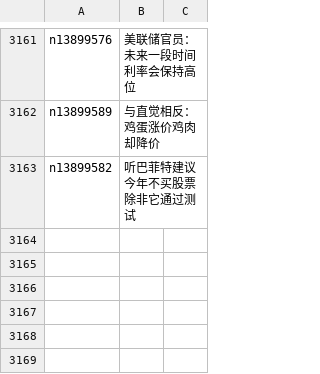
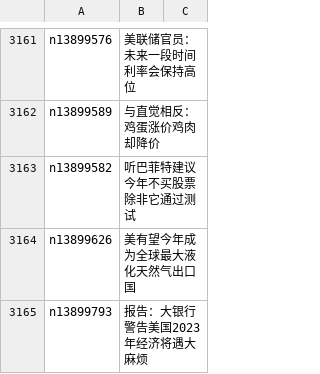
Before and after one commit to epic-marker/epoch-news, a CSV file: indexes/ncid1078158.csv, drawn as a sheet; only a part is shown, gaps mark what is left out.

```diff
--- a/indexes/ncid1078158.csv
+++ b/indexes/ncid1078158.csv
@@ -3163 +3163,3 @@ n13899589,与直觉相反：鸡蛋涨价鸡肉却降价
 n13899582,听巴菲特建议 今年不买股票 除非它通过测试
+n13899626,美有望今年成为全球最大液化天然气出口国
+n13899793,报告：大银行警告美国2023年经济将遇大麻烦
```
Also changed, not shown: indexes/ncid1078159.csv, indexes/ncid1078160.csv, 48 other files.
